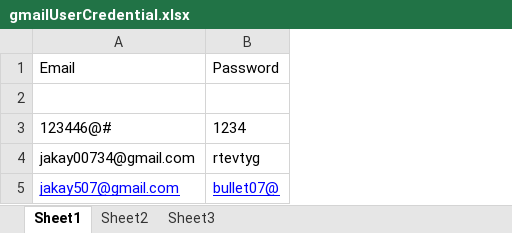
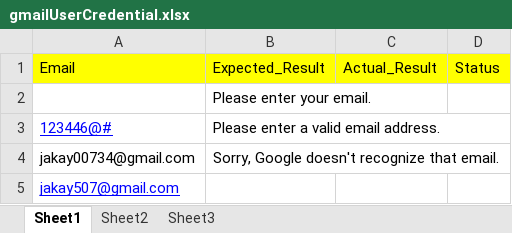
Before and after one commit to JayaKumar-MuthusamyAK/Appium_SampleTest, an Excel workbook: workspace/Appium_Android/testCaseExcel/gmailUserCredential.xlsx, sheet Sheet1, drawn as a sheet; values as stored, in another font and other column widths than the file's, no borders; removed rows and columns are numbered as before the commit, all else as after; the diff names each change by its address in the sheet, - before the commit and + after, or states it on an @@ line.

Commit message:
Gmail validation was done

```diff
--- a/workspace/Appium_Android/testCaseExcel/gmailUserCredential.xlsx (sheet Sheet1)
+++ b/workspace/Appium_Android/testCaseExcel/gmailUserCredential.xlsx (sheet Sheet1)
-column B, rows 1-5: Password |  | 1234 | rtevtyg | bullet07@
+column B, rows 1-4: Expected_Result | Please enter your email. | Please enter a valid email address. | Sorry, Google doesn't recognize that email.
+column C, row 1: Actual_Result
+column D, row 1: Status
-A1 fill: none
+A1 fill: #FFFF00
@@ A3 underline: off → on, text colour: black → #0000FF @@
```
Also changed, not shown: sheet Sheet2, 16 other files.
